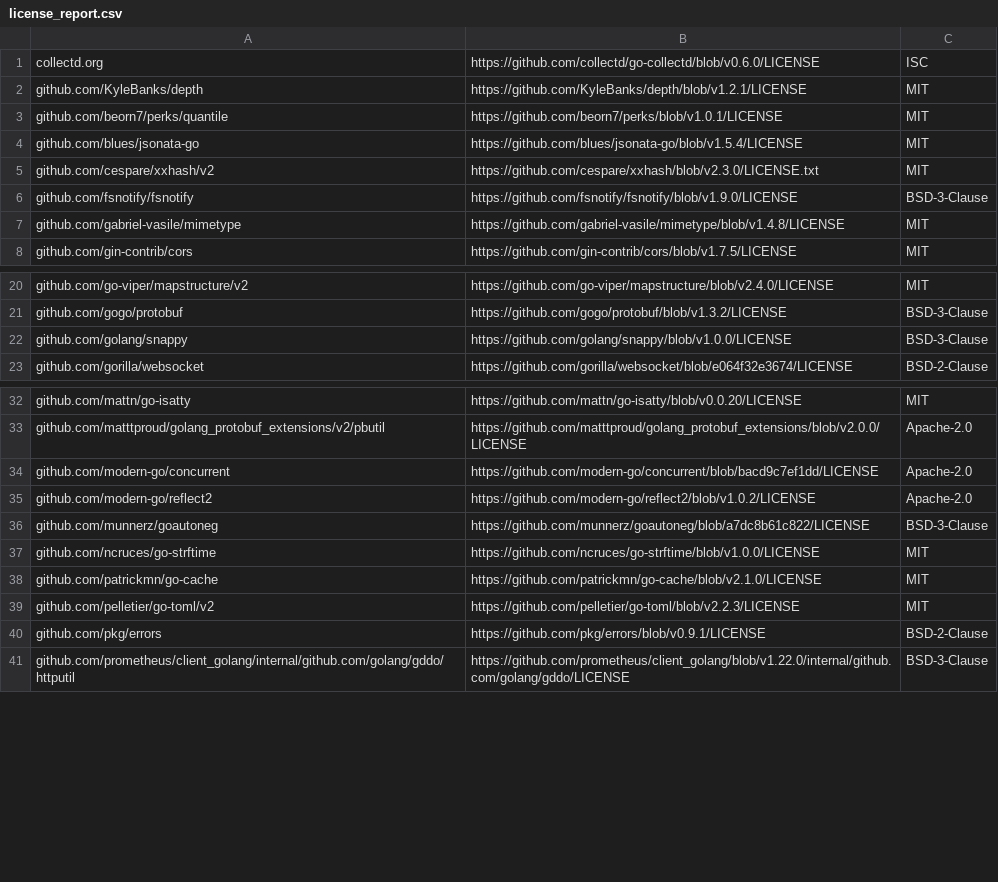
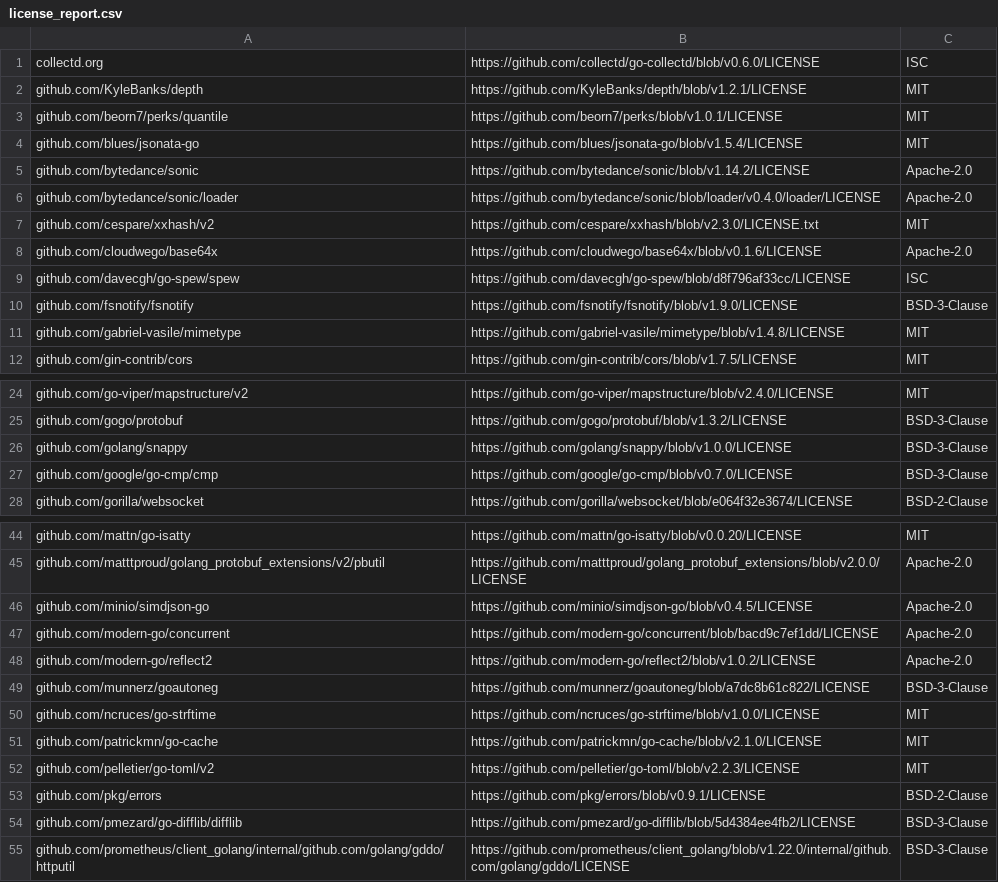
Before and after one commit to taosdata/taosadapter, a CSV file: license_report.csv, drawn as a sheet; only a part is shown, gaps mark what is left out; the diff covers the shown part only.

Commit message:
enh: include tests in license check and report generation

```diff
--- a/license_report.csv
+++ b/license_report.csv
@@ -4,3 +4,7 @@ github.com/beorn7/perks/quantile,https://github.com/beorn7/perks/blob/v1.0.1/LIC
 github.com/blues/jsonata-go,https://github.com/blues/jsonata-go/blob/v1.5.4/LICENSE,MIT
+github.com/bytedance/sonic,https://github.com/bytedance/sonic/blob/v1.14.2/LICENSE,Apache-2.0
+github.com/bytedance/sonic/loader,https://github.com/bytedance/sonic/blob/loader/v0.4.0/loader/LICENSE,Apache-2.0
 github.com/cespare/xxhash/v2,https://github.com/cespare/xxhash/blob/v2.3.0/LICENSE.txt,MIT
+github.com/cloudwego/base64x,https://github.com/cloudwego/base64x/blob/v0.1.6/LICENSE,Apache-2.0
+github.com/davecgh/go-spew/spew,https://github.com/davecgh/go-spew/blob/d8f796af33cc/LICENSE,ISC
 github.com/fsnotify/fsnotify,https://github.com/fsnotify/fsnotify/blob/v1.9.0/LICENSE,BSD-3-Clause
@@ -22,2 +26,3 @@ github.com/gogo/protobuf,https://github.com/gogo/protobuf/blob/v1.3.2/LICENSE,BS
 github.com/golang/snappy,https://github.com/golang/snappy/blob/v1.0.0/LICENSE,BSD-3-Clause
+github.com/google/go-cmp/cmp,https://github.com/google/go-cmp/blob/v0.7.0/LICENSE,BSD-3-Clause
 github.com/gorilla/websocket,https://github.com/gorilla/websocket/blob/e064f32e3674/LICENSE,BSD-2-Clause
@@ -33,2 +45,3 @@ github.com/mattn/go-isatty,https://github.com/mattn/go-isatty/blob/v0.0.20/LICEN
 github.com/matttproud/golang_protobuf_extensions/v2/pbutil,https://github.com/matttproud/golang_protobuf_extensions/blob/v2.0.0/LICENSE,Apache-2.0
+github.com/minio/simdjson-go,https://github.com/minio/simdjson-go/blob/v0.4.5/LICENSE,Apache-2.0
 github.com/modern-go/concurrent,https://github.com/modern-go/concurrent/blob/bacd9c7ef1dd/LICENSE,Apache-2.0
@@ -40,2 +53,3 @@ github.com/pelletier/go-toml/v2,https://github.com/pelletier/go-toml/blob/v2.2.3
 github.com/pkg/errors,https://github.com/pkg/errors/blob/v0.9.1/LICENSE,BSD-2-Clause
+github.com/pmezard/go-difflib/difflib,https://github.com/pmezard/go-difflib/blob/5d4384ee4fb2/LICENSE,BSD-3-Clause
 github.com/prometheus/client_golang/internal/github.com/golang/gddo/httputil,https://github.com/prometheus/client_golang/blob/v1.22.0/internal/github.com/golang/gddo/LICENSE,BSD-3-Clause
```
Also changed, not shown: 14 added rows elsewhere in this file, 1 other file.
